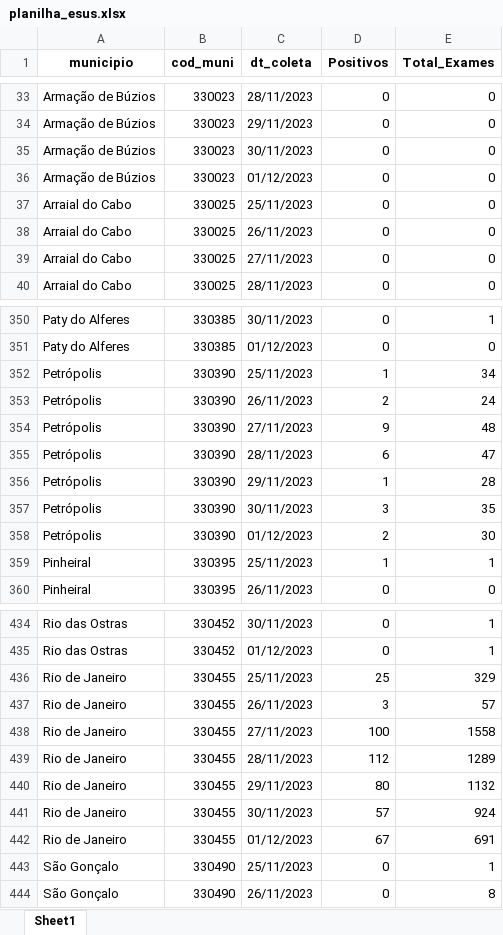
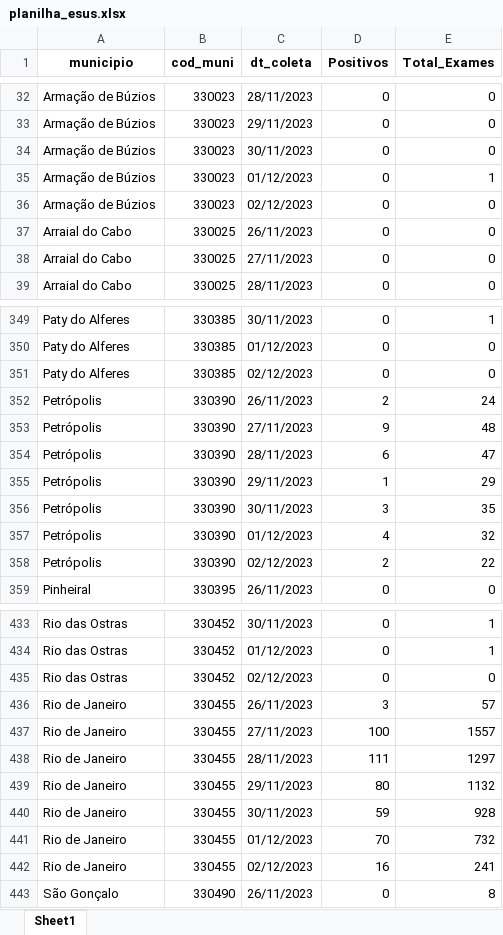
Before and after one commit to eduardompeixoto/Taxa-de-Positividade-AG-E-SUS, an Excel workbook: inst/planilha_esus.xlsx, sheet Sheet1, drawn as a sheet; only a part is shown, gaps mark what is left out; values as stored, in another font and other column widths than the file's, no borders; removed rows and columns are numbered as before the commit, all else as after; the diff covers the shown part only; the diff names each change by its address in the sheet, - before the commit and + after, or states it on an @@ line.

Commit message:
2023-12-03 13:18:35.618802

```diff
--- a/inst/planilha_esus.xlsx (sheet Sheet1)
+++ b/inst/planilha_esus.xlsx (sheet Sheet1)
+row 35: Armação de Búzios | 330023 | 01/12/2023 | 0 | 1
-C36 (dt_coleta): 01/12/2023
+C36 (dt_coleta): 02/12/2023
-row 37: Arraial do Cabo | 330025 | 25/11/2023 | 0 | 0
-row 352: Petrópolis | 330390 | 25/11/2023 | 1 | 34
+row 351: Paty do Alferes | 330385 | 02/12/2023 | 0 | 0
-E355 (Total_Exames): 28
+E355 (Total_Exames): 29
+row 357: Petrópolis | 330390 | 01/12/2023 | 4 | 32
-C358 (dt_coleta): 01/12/2023
+C358 (dt_coleta): 02/12/2023
-E358 (Total_Exames): 30
+E358 (Total_Exames): 22
-row 359: Pinheiral | 330395 | 25/11/2023 | 1 | 1
-row 436: Rio de Janeiro | 330455 | 25/11/2023 | 25 | 329
+row 435: Rio das Ostras | 330452 | 02/12/2023 | 0 | 0
-E437 (Total_Exames): 1558
+E437 (Total_Exames): 1557
-D438 (Positivos): 112
+D438 (Positivos): 111
-E438 (Total_Exames): 1289
+E438 (Total_Exames): 1297
-D440 (Positivos): 57
+D440 (Positivos): 59
-E440 (Total_Exames): 924
+E440 (Total_Exames): 928
-D441 (Positivos): 67
+D441 (Positivos): 70
-E441 (Total_Exames): 691
+E441 (Total_Exames): 732
-row 443: São Gonçalo | 330490 | 25/11/2023 | 0 | 1
+row 442: Rio de Janeiro | 330455 | 02/12/2023 | 16 | 241
```
Also changed, not shown: 41 added rows, 41 removed rows and 112 edited cells elsewhere in this sheet.
